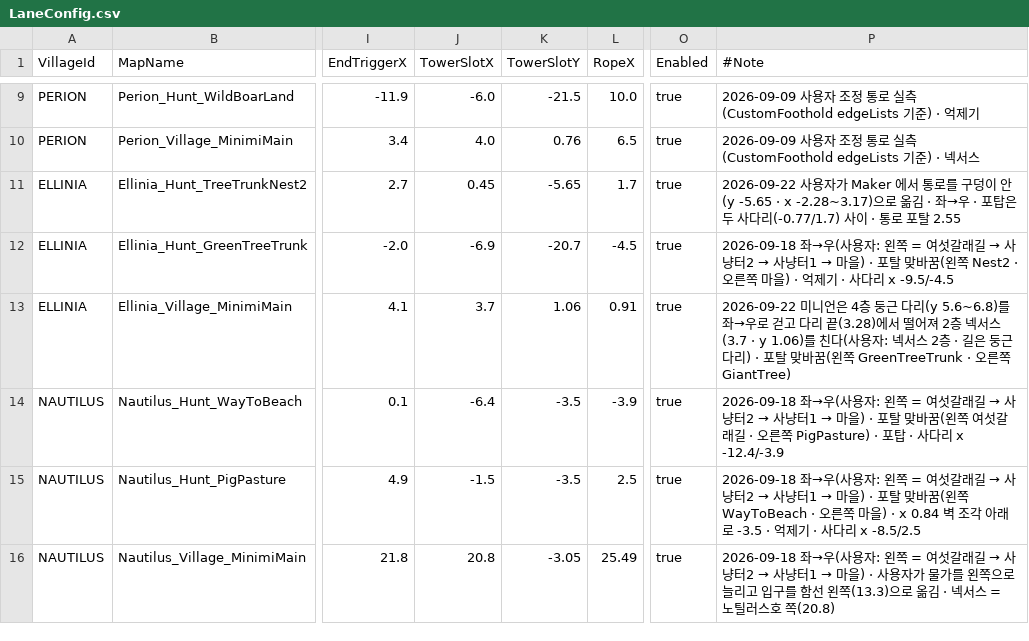
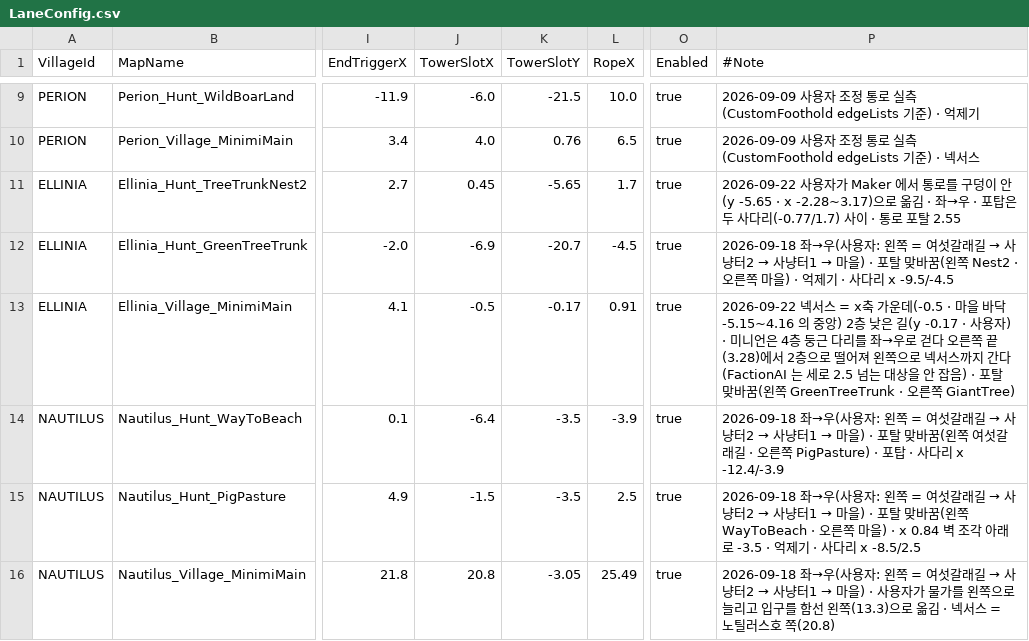
Before and after one commit to alsrn5172/villagedefense, a CSV file: RootDesk/MyDesk/LaneConfig.csv, drawn as a sheet; only a part is shown, gaps mark what is left out; the diff names each change by its address in the sheet, - before the commit and + after, or states it on an @@ line.

```diff
--- a/RootDesk/MyDesk/LaneConfig.csv
+++ b/RootDesk/MyDesk/LaneConfig.csv
-J13 (TowerSlotX): 3.7
+J13 (TowerSlotX): -0.5
-K13 (TowerSlotY): 1.06
+K13 (TowerSlotY): -0.17
-P13 (#Note): 2026-09-22 미니언은 4층 둥근 다리(y 5.6~6.8)를 좌→우로 걷고 다리 끝(3.28)에서 떨어져 2층 넥서스(3.7 · y 1.06)를 친다(사용자: 넥서스 2층 · 길은 둥근 다리) · 포탈…
+P13 (#Note): 2026-09-22 넥서스 = x축 가운데(-0.5 · 마을 바닥 -5.15~4.16 의 중앙) 2층 낮은 길(y -0.17 · 사용자) · 미니언은 4층 둥근 다리를 좌→우로 걷다 오른쪽 끝(3.28)에서 2층으로 떨어져 왼쪽으로 넥서스까지 간다(FactionAI 는 세로 2.5 넘는 대상을 안 잡음) · 포탈…
```
Also changed, not shown: 2 other files.
